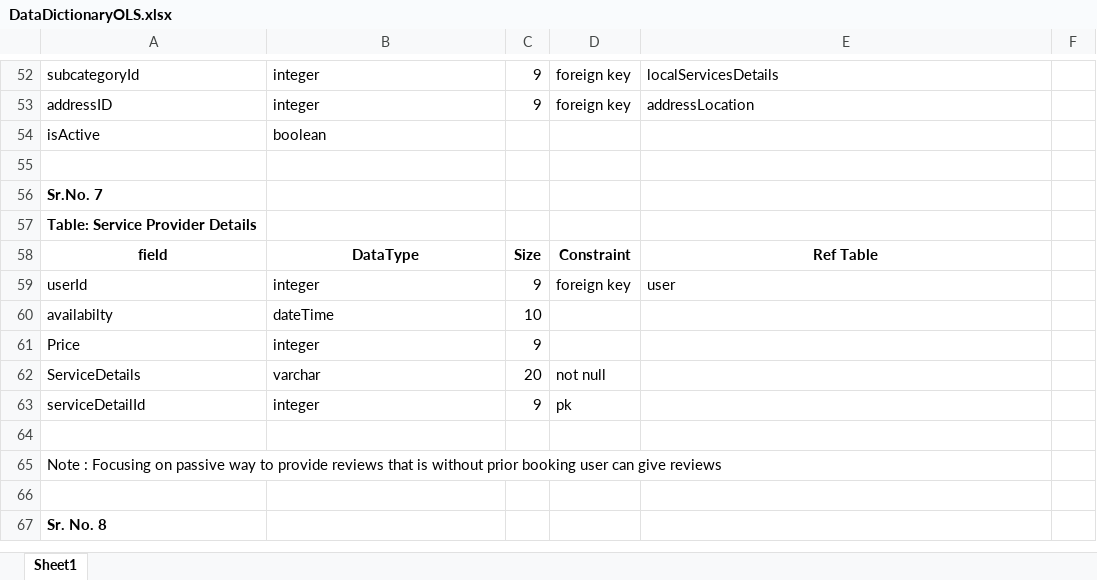
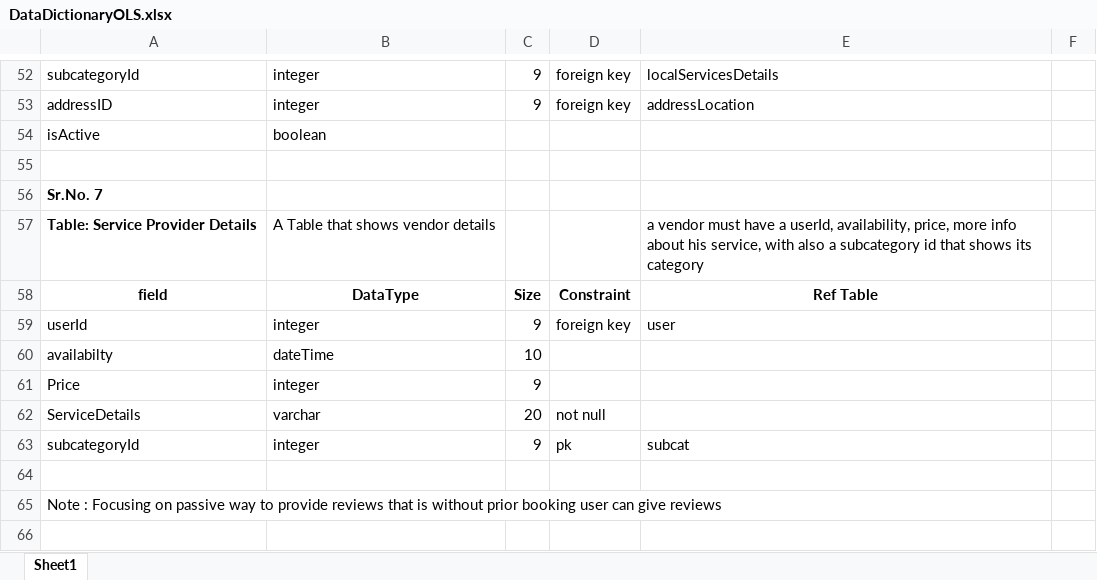
Before and after one commit to Anuj61/OLSBackend, an Excel workbook: DataDictionaryOLS.xlsx, sheet Sheet1, drawn as a sheet; only a part is shown, gaps mark what is left out; the shorter side is filled out with more unchanged rows; values as stored, in another font and other column widths than the file's, no borders; charts and pictures not drawn; the diff names each change by its address in the sheet, - before the commit and + after, or states it on an @@ line.

Commit message:
vendordetail controller and model added

```diff
--- a/DataDictionaryOLS.xlsx (sheet Sheet1)
+++ b/DataDictionaryOLS.xlsx (sheet Sheet1)
-B57: (empty)
+B57: A Table that shows vendor details
-E57: (empty)
+E57: a vendor must have a userId, availability, price, more info about his service, with also a subcategory id that shows its category
-A63: serviceDetailId
+A63: subcategoryId
-E63: (empty)
+E63: subcat
```
Also changed, not shown: charts or pictures, 6 other files.
